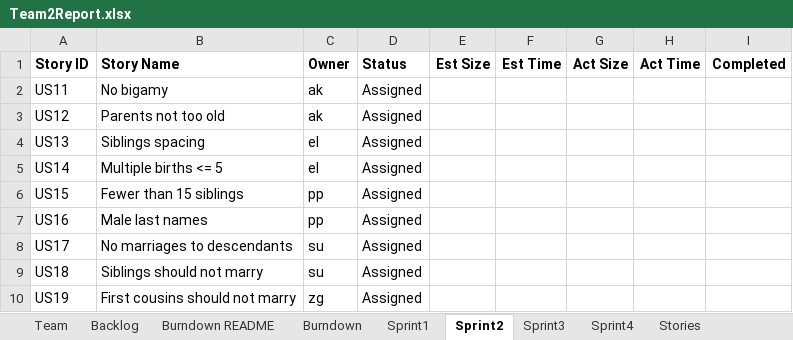
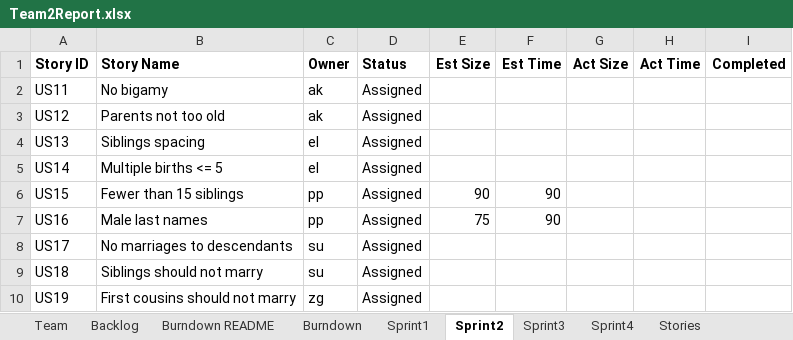
Before and after one commit to AvaneeshKolluri/Agile_Methods_Project, an Excel workbook: Team2Report.xlsx, sheet Sprint2, drawn as a sheet; only a part is shown; values as stored, in another font and other column widths than the file's, no borders; the diff names each change by its address in the sheet, - before the commit and + after, or states it on an @@ line.

```diff
--- a/Team2Report.xlsx (sheet Sprint2)
+++ b/Team2Report.xlsx (sheet Sprint2)
-E6 (Est Size): (empty)
+E6 (Est Size): 90
-F6:F7 (Est Time): (empty)
+F6:F7 (Est Time): 90
-E7 (Est Size): (empty)
+E7 (Est Size): 75
```
Also changed, not shown: sheet Sprint1, sheet Burndown, charts or pictures.
